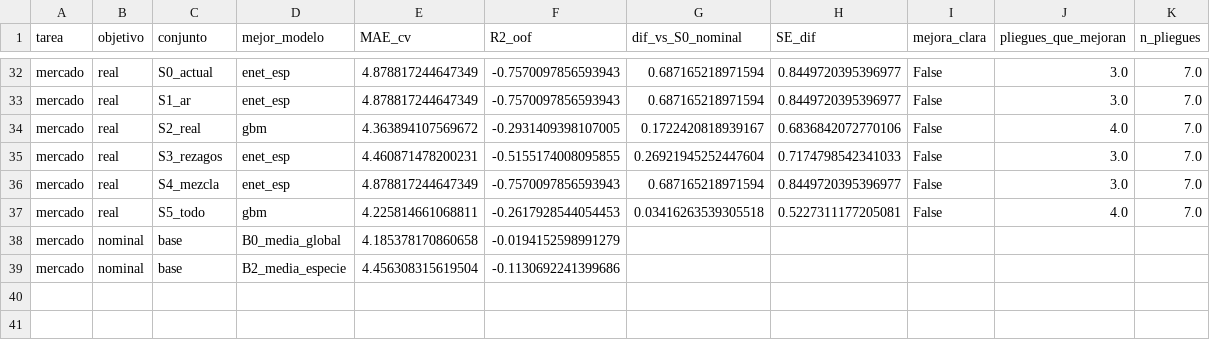
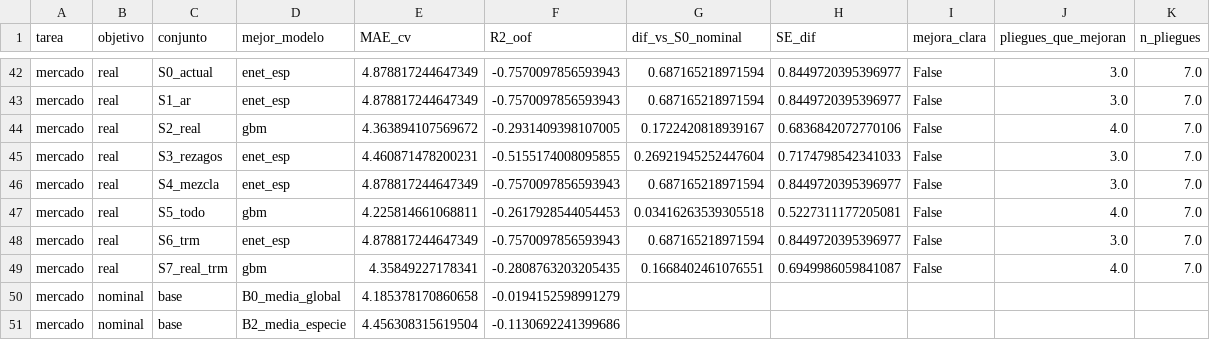
Before and after one commit to jkcuellarc-del/MercadoFarma, a CSV file: reports/v2/screening_resumen.csv, drawn as a sheet; only a part is shown, gaps mark what is left out; the diff covers the shown part only; the diff names each change by its address in the sheet, - before the commit and + after, or states it on an @@ line.

```diff
--- a/reports/v2/screening_resumen.csv
+++ b/reports/v2/screening_resumen.csv
+row 48: mercado | real | S6_trm | enet_esp | 4.878817244647349 | -0.7570097856593943 | 0.687165218971594 | 0.8449720395396977 | False | 3.0 | 7.0
+row 49: mercado | real | S7_real_trm | gbm | 4.35849227178341 | -0.2808763203205435 | 0.1668402461076551 | 0.6949986059841087 | False | 4.0 | 7.0
```
Also changed, not shown: 10 added rows elsewhere in this file, reports/v2/importancia_variables.csv, 12 other files.
